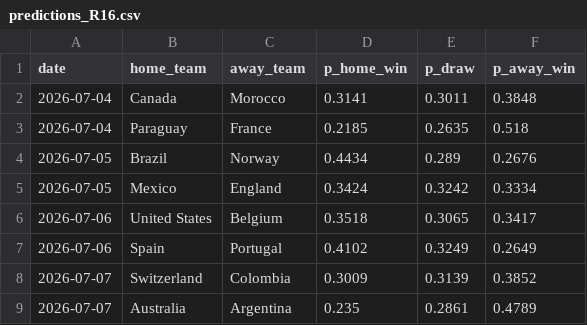
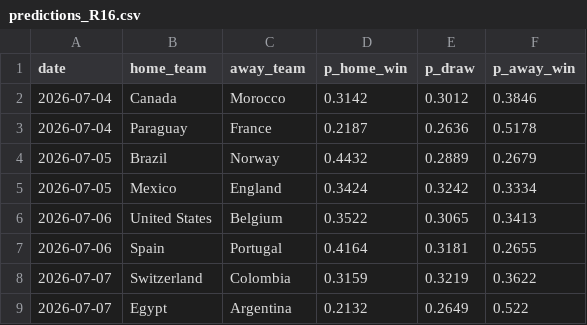
Before and after one commit to santimber/wc2026_predictions, a CSV file: predictions_R16.csv, drawn as a sheet.

```diff
--- a/predictions_R16.csv
+++ b/predictions_R16.csv
@@ -1,9 +1,9 @@
 date,home_team,away_team,p_home_win,p_draw,p_away_win
-2026-07-04,Canada,Morocco,0.3141,0.3011,0.3848
-2026-07-04,Paraguay,France,0.2185,0.2635,0.518
-2026-07-05,Brazil,Norway,0.4434,0.289,0.2676
+2026-07-04,Canada,Morocco,0.3142,0.3012,0.3846
+2026-07-04,Paraguay,France,0.2187,0.2636,0.5178
+2026-07-05,Brazil,Norway,0.4432,0.2889,0.2679
 2026-07-05,Mexico,England,0.3424,0.3242,0.3334
-2026-07-06,United States,Belgium,0.3518,0.3065,0.3417
-2026-07-06,Spain,Portugal,0.4102,0.3249,0.2649
-2026-07-07,Switzerland,Colombia,0.3009,0.3139,0.3852
-2026-07-07,Australia,Argentina,0.235,0.2861,0.4789
+2026-07-06,United States,Belgium,0.3522,0.3065,0.3413
+2026-07-06,Spain,Portugal,0.4164,0.3181,0.2655
+2026-07-07,Switzerland,Colombia,0.3159,0.3219,0.3622
+2026-07-07,Egypt,Argentina,0.2132,0.2649,0.522
```
Also changed, not shown: 1 other file.
